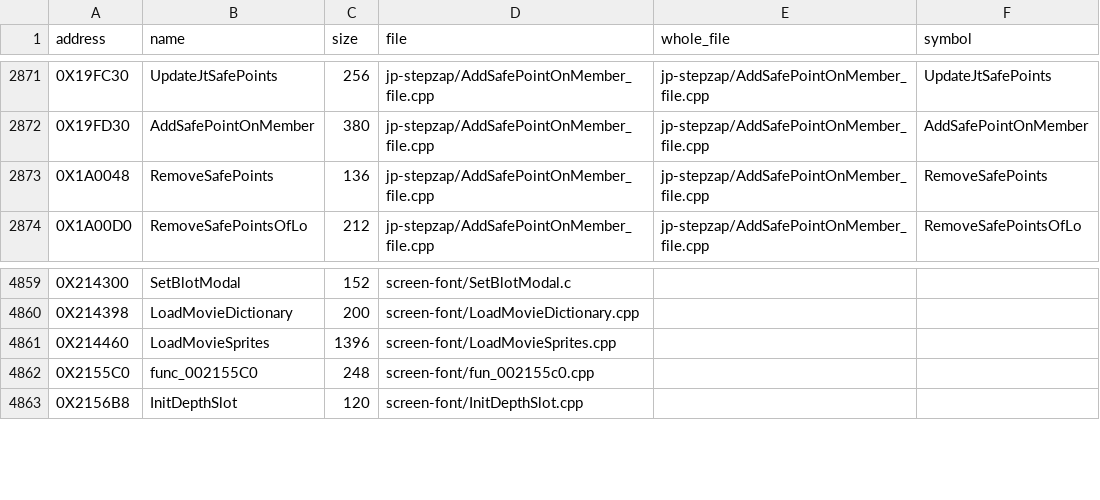
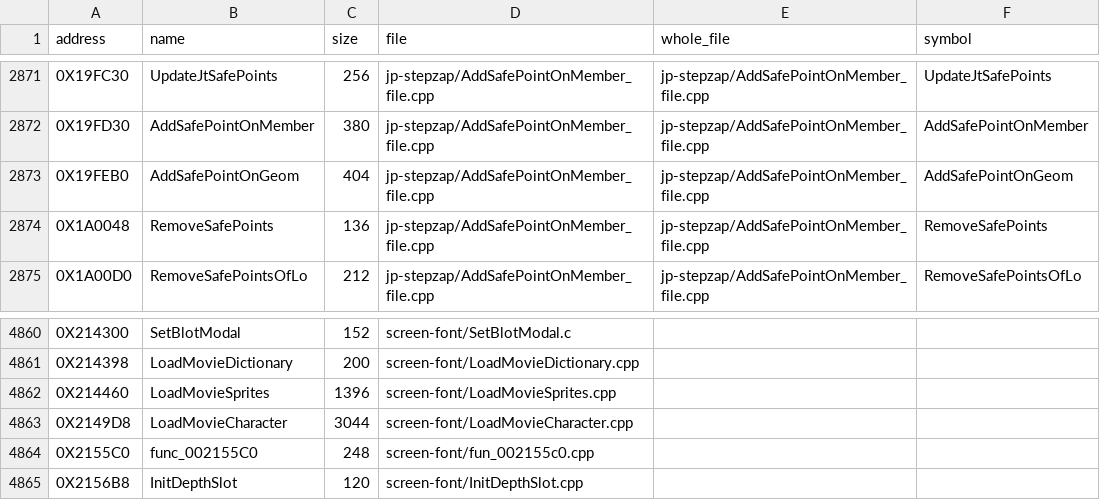
Before and after one commit to OpenThievius/sly2-decomp, a TSV file: src/MANIFEST.tsv, drawn as a sheet; only a part is shown, gaps mark what is left out; the diff names each change by its address in the sheet, - before the commit and + after, or states it on an @@ line.

Commit message:
feat(us): 2 matches from the walled batch and the flag sweep, 80.14%
AddSafePointOnGeom (0x19FEB0, wall exhausted, best 15): tsearch's
reuse_variable merges `first` into the loop's `history`, the form its
matched sibling AddSafePointOnMember uses (17 -> 0). The search's source
held a local GEOM; it is rewritten on the whole file's shared GEOM, SP
and SPL, the file's declared signature kept with the casts inside. Its
whole file now takes the -mvu0-use-vf0-15 flag (0x19FC30 in vu0_regs.txt)
and its range still proves.

LoadMovieCharacter (0x2149D8, 3,044 bytes, wall tie, 5 -> 0): the fresh
flag sweep (flag_sweep.py, 616 functions, 17 variants, 40 matched
controls) found it reaches 0 under the per-function -mvu0-use-vf0-15
(the vf variants), listed in vu0_regs.txt as the rule says ("matches or
scores lower with it"). Its draft held local padded views and a local
BLOT: they are now unknown_0xN gaps and the shared blot.h (palloc is the
slotheap pointer), still 0.

Walls: both rows removed, exhausted rows regenerated. docs/build/
assembler.md records the measurement that the dsra, volatile-load and
any-instruction return-slot cases of sly1-decomp's tool fire on none of
0x24C670, 0x2539D0, 0x24C4B0, 0x252148 and 0x23A420.

Matched 5,733 -> 5,735 (80.14% of the code).
Verified: clean make elf PASS; rejudge 5,740 functions: only the 3 known
failures (0x114AE0, 0x15CAD8, 0x2019F0); make unit jp-stepzap and
screen-font link; objdiff, pal, readme, check exit 0.

```diff
--- a/src/MANIFEST.tsv
+++ b/src/MANIFEST.tsv
+row 2873: 0X19FEB0 | AddSafePointOnGeom | 404 | jp-stepzap/AddSafePointOnMember_file.cpp | jp-stepzap/AddSafePointOnMember_file.cpp | AddSafePointOnGeom
+row 4863: 0X2149D8 | LoadMovieCharacter | 3044 | screen-font/LoadMovieCharacter.cpp
```
Also changed, not shown: config/eu/addresses.tsv, config/eu/c_status.tsv, 10 other files.
